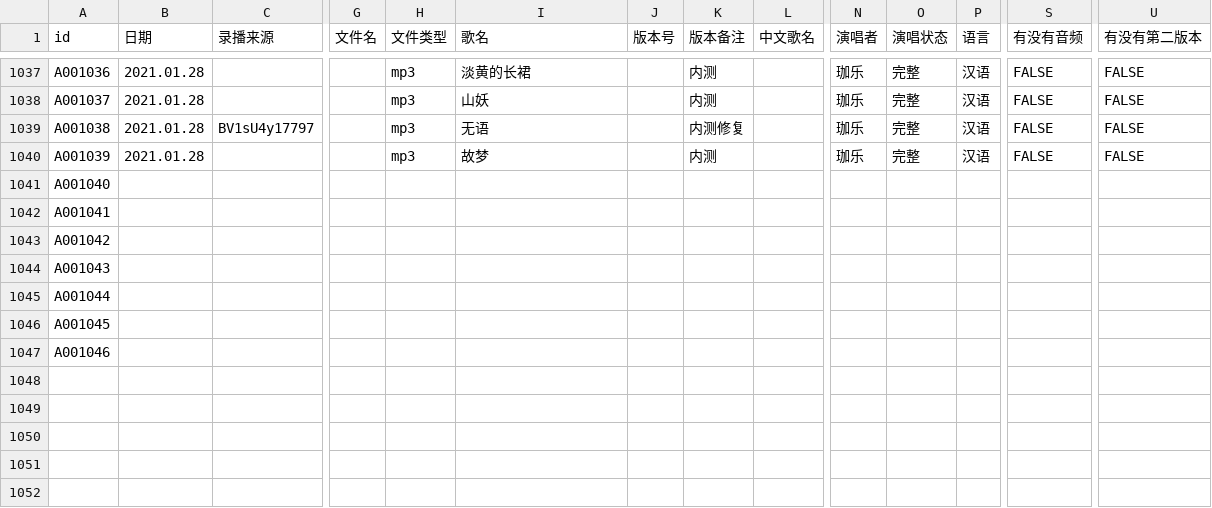
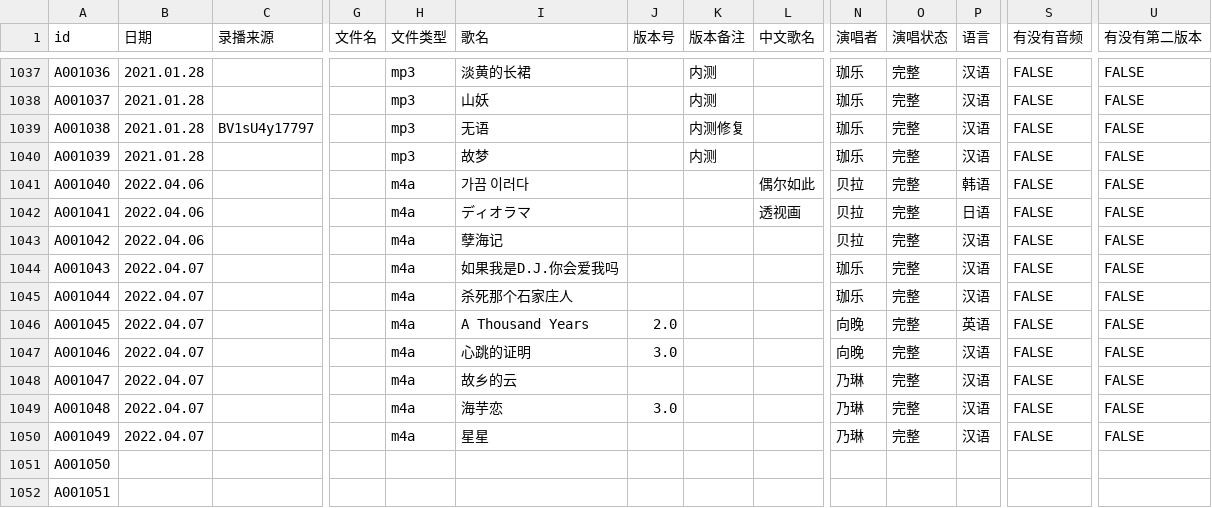
Before and after one commit to VTB-LINK/VTB-STUDIO-DB, a CSV file: song_database.csv, drawn as a sheet; only a part is shown, gaps mark what is left out; rows hold the shown columns only; the diff names each change by its address in the sheet, - before the commit and + after, or states it on an @@ line.

Commit message:
Update song_database.csv

```diff
--- a/song_database.csv
+++ b/song_database.csv
-B1041:B1043 (日期): (empty)
+B1041:B1043 (日期): 2022.04.06
-H1041:H1047 (文件类型): (empty)
+H1041:H1047 (文件类型): m4a
-I1041 (歌名): (empty)
+I1041 (歌名): 가끔 이러다
-L1041 (中文歌名): (empty)
+L1041 (中文歌名): 偶尔如此
-N1041:N1043 (演唱者): (empty)
+N1041:N1043 (演唱者): 贝拉
-O1041:O1047 (演唱状态): (empty)
+O1041:O1047 (演唱状态): 完整
-P1041 (语言): (empty)
+P1041 (语言): 韩语
-S1041:S1047 (有没有音频): (empty)
+S1041:S1047 (有没有音频): FALSE
-U1041:U1047 (有没有第二版本): (empty)
+U1041:U1047 (有没有第二版本): FALSE
-I1042 (歌名): (empty)
+I1042 (歌名): ディオラマ
-L1042 (中文歌名): (empty)
+L1042 (中文歌名): 透视画
-P1042 (语言): (empty)
+P1042 (语言): 日语
-I1043 (歌名): (empty)
+I1043 (歌名): 孽海记
-P1043:P1045 (语言): (empty)
+P1043:P1045 (语言): 汉语
-B1044:B1047 (日期): (empty)
+B1044:B1047 (日期): 2022.04.07
-I1044 (歌名): (empty)
+I1044 (歌名): 如果我是D.J.你会爱我吗
-N1044:N1045 (演唱者): (empty)
+N1044:N1045 (演唱者): 珈乐
-I1045 (歌名): (empty)
+I1045 (歌名): 杀死那个石家庄人
-I1046 (歌名): (empty)
+I1046 (歌名): A Thousand Years
-J1046 (版本号): (empty)
+J1046 (版本号): 2.0
-N1046:N1047 (演唱者): (empty)
+N1046:N1047 (演唱者): 向晚
-P1046 (语言): (empty)
+P1046 (语言): 英语
-I1047 (歌名): (empty)
+I1047 (歌名): 心跳的证明
-J1047 (版本号): (empty)
+J1047 (版本号): 3.0
-P1047 (语言): (empty)
+P1047 (语言): 汉语
+row 1048: A001047 | 2022.04.07 |  |  | m4a | 故乡的云 |  |  |  | 乃琳 | 完整 | 汉语 | FALSE | FALSE
+row 1049: A001048 | 2022.04.07 |  |  | m4a | 海芋恋 | 3.0 |  |  | 乃琳 | 完整 | 汉语 | FALSE | FALSE
+row 1050: A001049 | 2022.04.07 |  |  | m4a | 星星 |  |  |  | 乃琳 | 完整 | 汉语 | FALSE | FALSE
+row 1051: A001050
+row 1052: A001051
```
